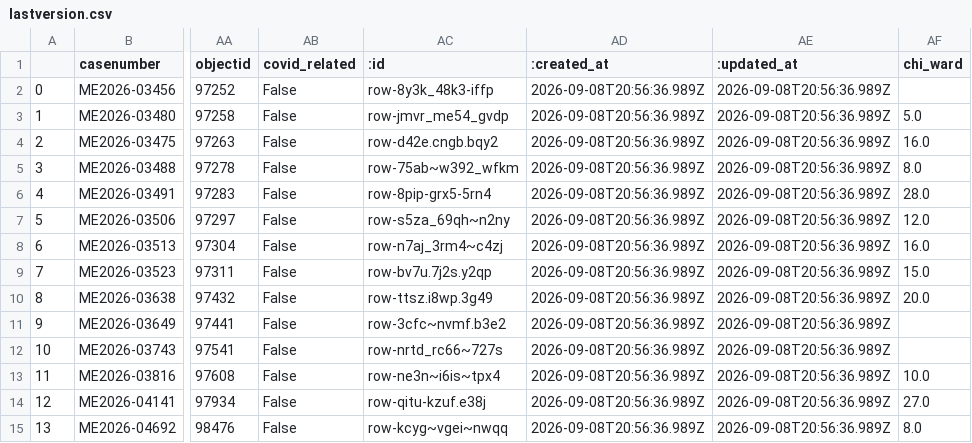
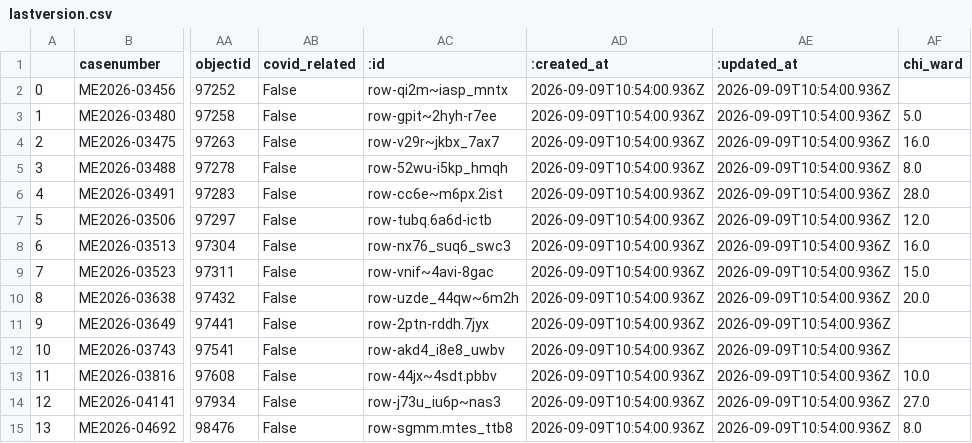
Before and after one commit to cam-rodriguez/cpm_heatbot, a CSV file: data/archive/lastversion.csv, drawn as a sheet; only a part is shown, gaps mark what is left out; the diff names each change by its address in the sheet, - before the commit and + after, or states it on an @@ line.

```diff
--- a/data/archive/lastversion.csv
+++ b/data/archive/lastversion.csv
-AC2 (:id): row-8y3k_48k3-iffp
+AC2 (:id): row-qi2m~iasp_mntx
-AD2:AD15 (:created_at): 2026-09-08T20:56:36.989Z
+AD2:AD15 (:created_at): 2026-09-09T10:54:00.936Z
-AE2:AE15 (:updated_at): 2026-09-08T20:56:36.989Z
+AE2:AE15 (:updated_at): 2026-09-09T10:54:00.936Z
-AC3 (:id): row-jmvr_me54_gvdp
+AC3 (:id): row-gpit~2hyh-r7ee
-AC4 (:id): row-d42e.cngb.bqy2
+AC4 (:id): row-v29r~jkbx_7ax7
-AC5 (:id): row-75ab~w392_wfkm
+AC5 (:id): row-52wu-i5kp_hmqh
-AC6 (:id): row-8pip-grx5-5rn4
+AC6 (:id): row-cc6e~m6px.2ist
-AC7 (:id): row-s5za_69qh~n2ny
+AC7 (:id): row-tubq.6a6d-ictb
-AC8 (:id): row-n7aj_3rm4~c4zj
+AC8 (:id): row-nx76_suq6_swc3
-AC9 (:id): row-bv7u.7j2s.y2qp
+AC9 (:id): row-vnif~4avi-8gac
-AC10 (:id): row-ttsz.i8wp.3g49
+AC10 (:id): row-uzde_44qw~6m2h
-AC11 (:id): row-3cfc~nvmf.b3e2
+AC11 (:id): row-2ptn-rddh.7jyx
-AC12 (:id): row-nrtd_rc66~727s
+AC12 (:id): row-akd4_i8e8_uwbv
-AC13 (:id): row-ne3n~i6is~tpx4
+AC13 (:id): row-44jx~4sdt.pbbv
-AC14 (:id): row-qitu-kzuf.e38j
+AC14 (:id): row-j73u_iu6p~nas3
-AC15 (:id): row-kcyg~vgei~nwqq
+AC15 (:id): row-sgmm.mtes_ttb8
```
Also changed, not shown: data/all_heatdeaths.csv.
